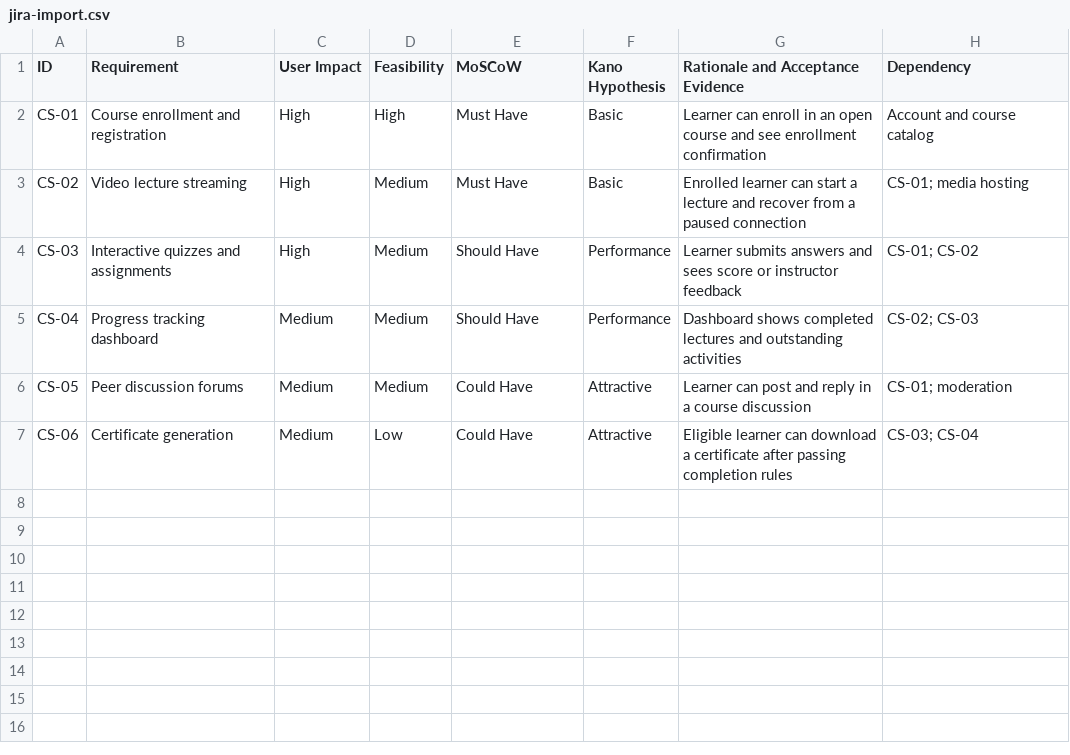
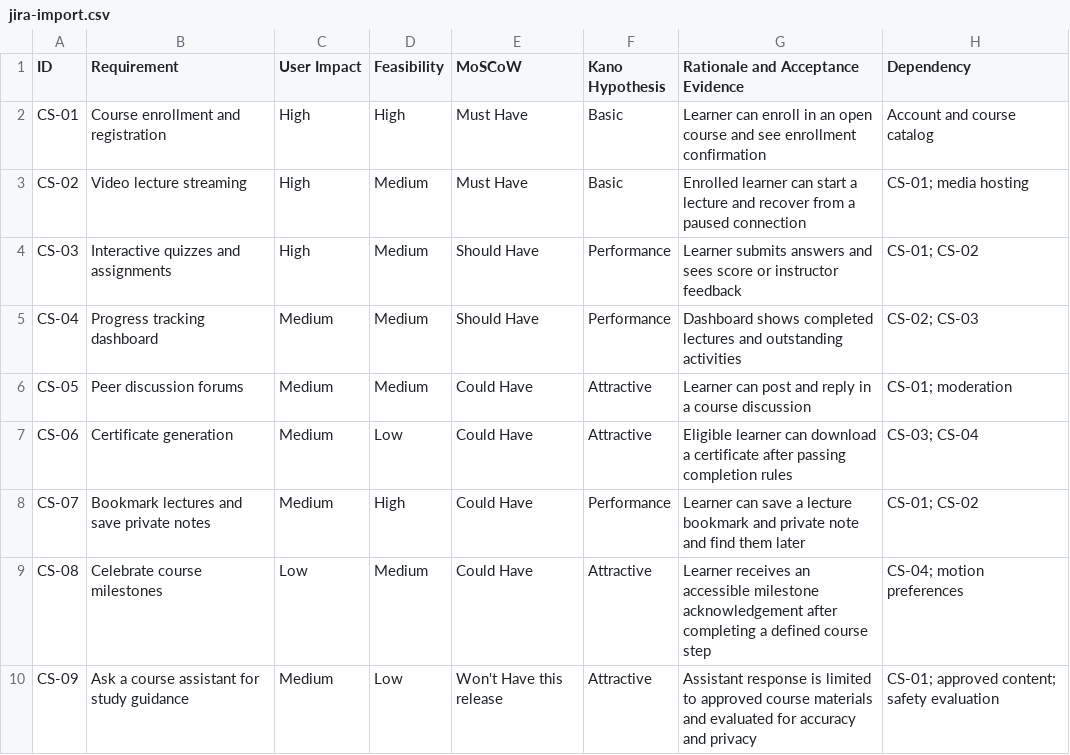
Before and after one commit to Md-Aslam-31/CSA1020_SOFTWARE_ENGINEERING, a CSV file: experiments/experiment-08-online-learning-prioritization/jira-import.csv, drawn as a sheet.

Commit message:
Align all experiment reports and evidence with reference format

```diff
--- a/experiments/experiment-08-online-learning-prioritization/jira-import.csv
+++ b/experiments/experiment-08-online-learning-prioritization/jira-import.csv
@@ -7 +7,4 @@ CS-05,Peer discussion forums,Medium,Medium,Could Have,Attractive,Learner can pos
 CS-06,Certificate generation,Medium,Low,Could Have,Attractive,Eligible learner can download a certificate after passing completion rules,CS-03; CS-04
+CS-07,Bookmark lectures and save private notes,Medium,High,Could Have,Performance,Learner can save a lecture bookmark and private note and find them later,CS-01; CS-02
+CS-08,Celebrate course milestones,Low,Medium,Could Have,Attractive,Learner receives an accessible milestone acknowledgement after completing a defined course step,CS-04; motion preferences
+CS-09,Ask a course assistant for study guidance,Medium,Low,Won't Have this release,Attractive,Assistant response is limited to approved course materials and evaluated for accuracy and privacy,CS-01; approved content; safety evaluation
```
Also changed, not shown: 53 other files.
